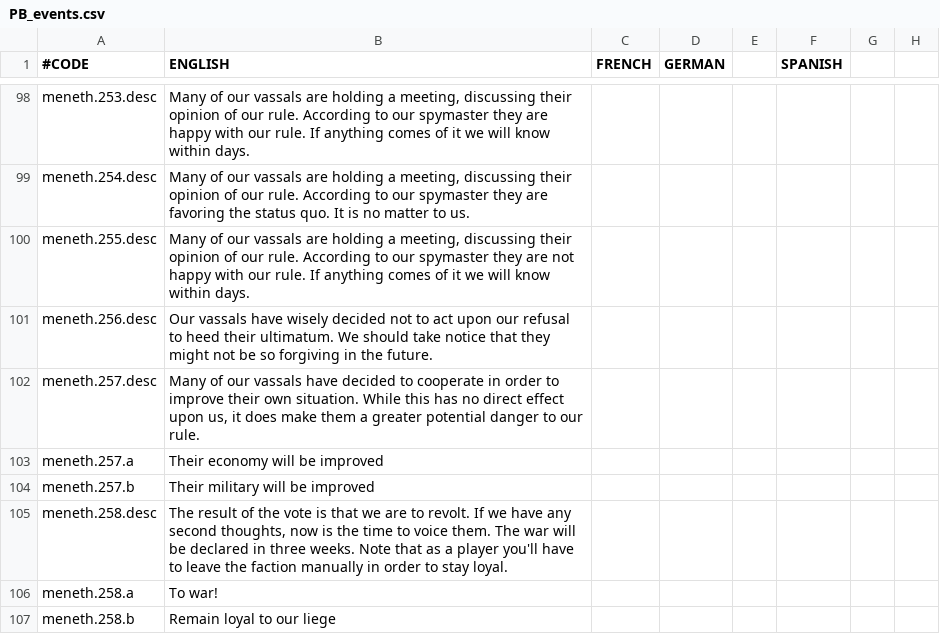
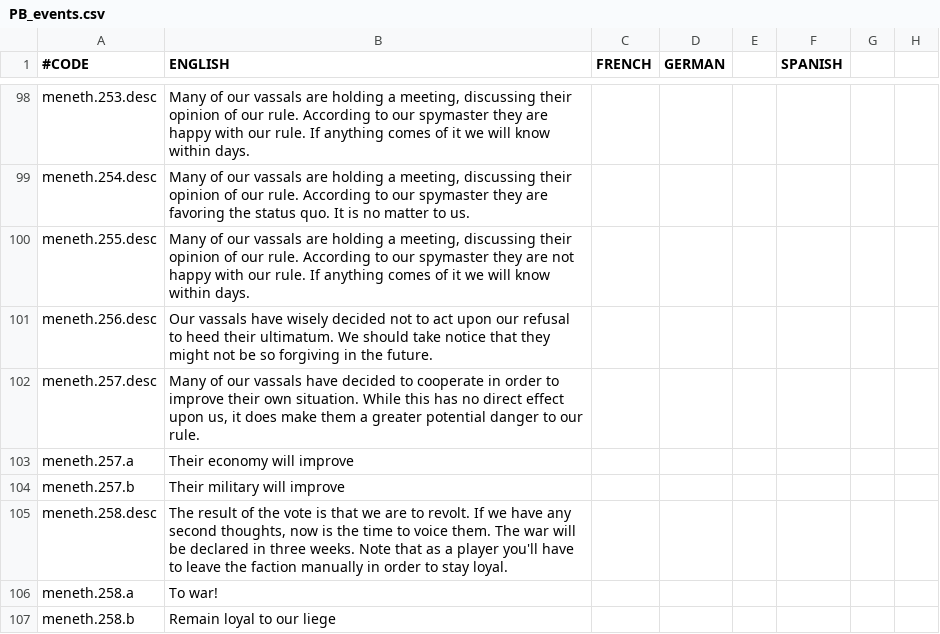
Before and after one commit to Meneth/PB-git, a CSV file: ProjectBalance/localisation/PB_events.csv, drawn as a sheet; only a part is shown, gaps mark what is left out; the diff names each change by its address in the sheet, - before the commit and + after, or states it on an @@ line.

Commit message:
Minor localisation issue fixed

```diff
--- a/ProjectBalance/localisation/PB_events.csv
+++ b/ProjectBalance/localisation/PB_events.csv
-B103 (ENGLISH): Their economy will be improved
+B103 (ENGLISH): Their economy will improve
-B104 (ENGLISH): Their military will be improved
+B104 (ENGLISH): Their military will improve
```
